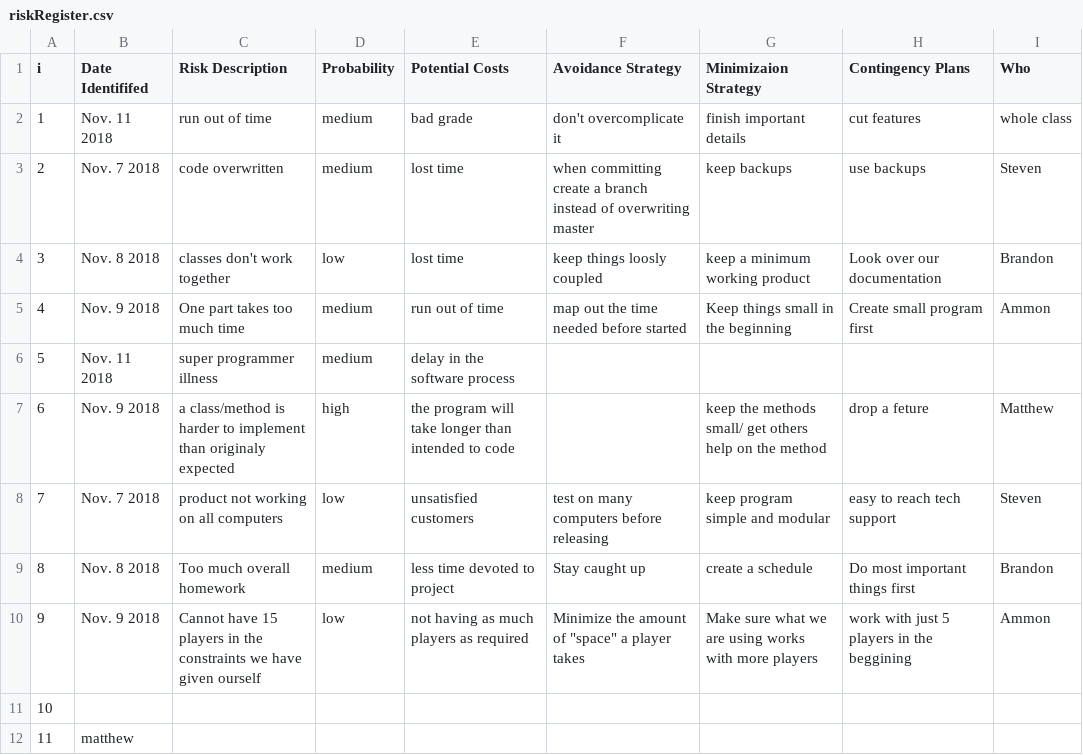
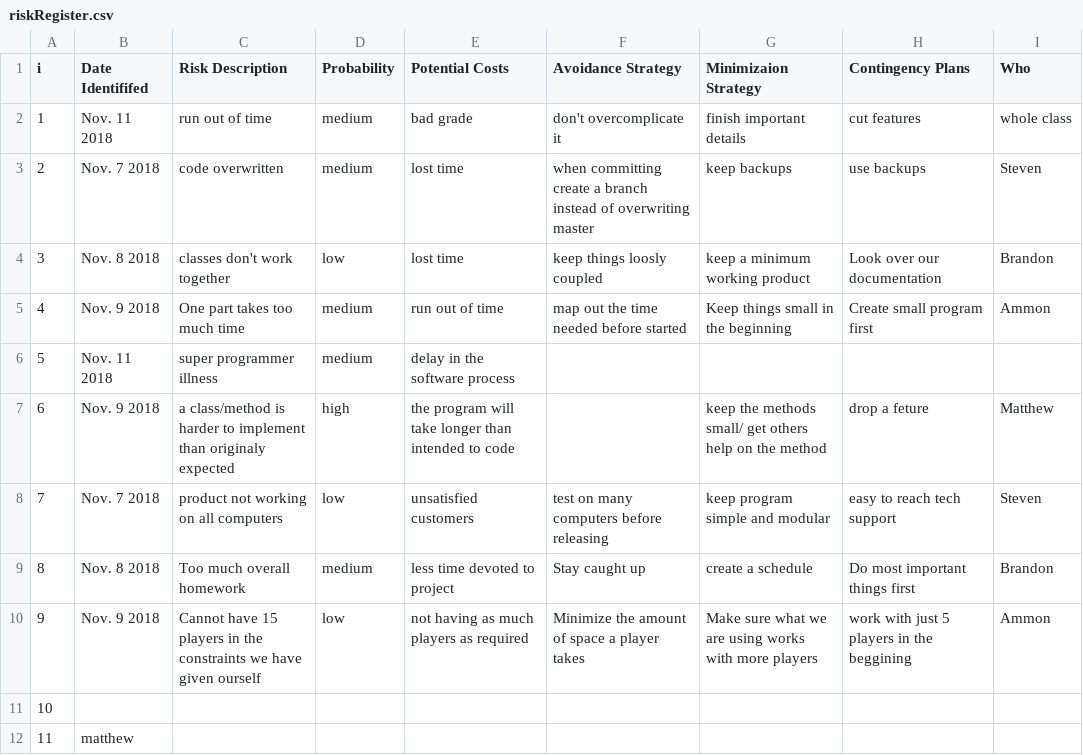
Before and after one commit to SteveMelville/Team-Orange-TTT-ish, a CSV file: riskRegister.csv, drawn as a sheet; only a part is shown; the diff names each change by its address in the sheet, - before the commit and + after, or states it on an @@ line.

Commit message:
Update riskRegister.csv

```diff
--- a/riskRegister.csv
+++ b/riskRegister.csv
-F10 (Avoidance Strategy): Minimize the amount of "space" a player takes
+F10 (Avoidance Strategy): Minimize the amount of space a player takes
```
